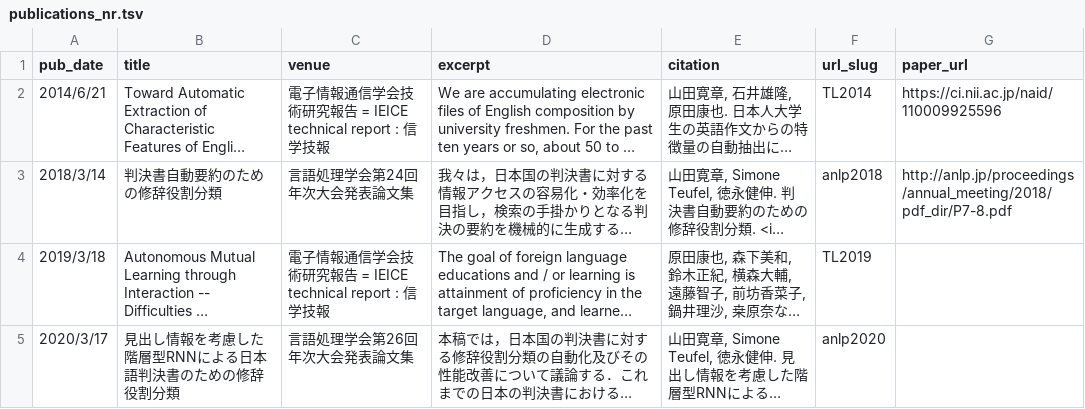
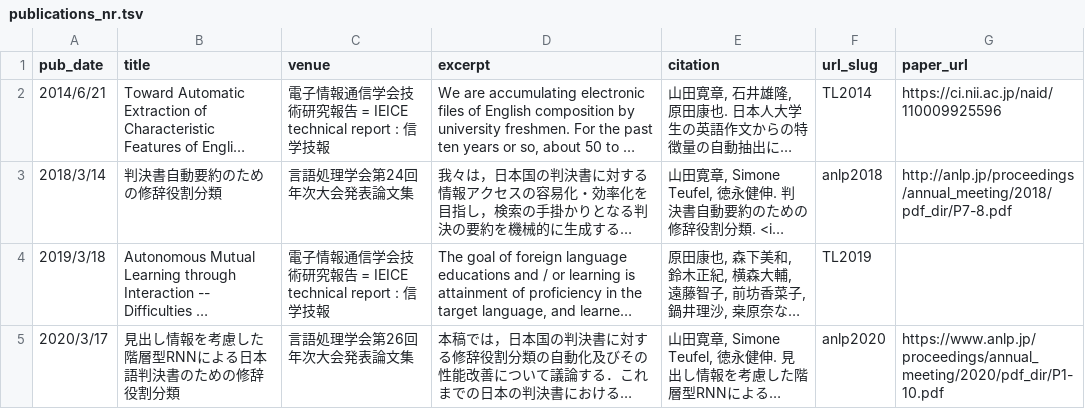
Before and after one commit to nightowl-jp/nightowl-jp.github.io, a TSV file: markdown_generator/publications_nr.tsv, drawn as a sheet; long unchanged cells end in …; the diff names each change by its address in the sheet, - before the commit and + after, or states it on an @@ line.

Commit message:
ANLP2020 PDF update

```diff
--- a/markdown_generator/publications_nr.tsv
+++ b/markdown_generator/publications_nr.tsv
-G5 (paper_url): (empty)
+G5 (paper_url): https://www.anlp.jp/proceedings/annual_meeting/2020/pdf_dir/P1-10.pdf
```
Also changed, not shown: 1 other file.
